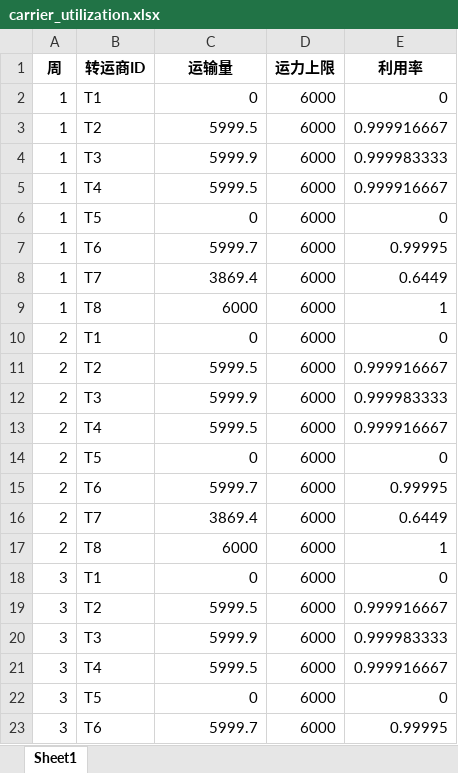
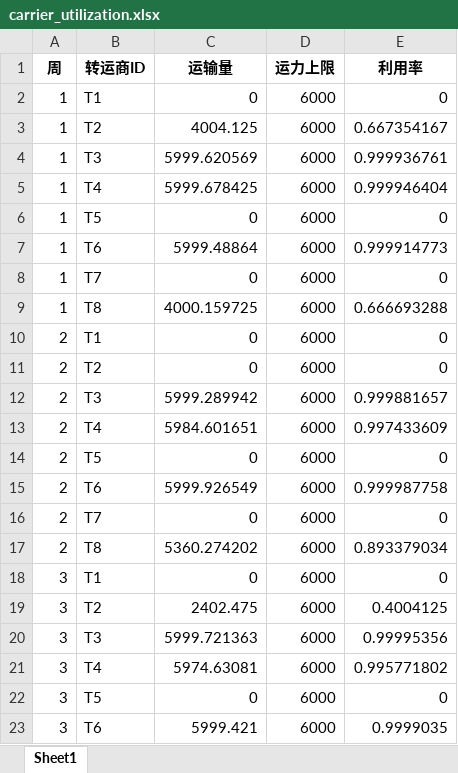
Before and after one commit to Eric060504/2021C, an Excel workbook: outputs/q4/carrier_utilization.xlsx, sheet Sheet1, drawn as a sheet; only a part is shown; values as stored, in another font and other column widths than the file's, no borders; the diff covers the shown part only; the diff names each change by its address in the sheet, - before the commit and + after, or states it on an @@ line.

```diff
--- a/outputs/q4/carrier_utilization.xlsx (sheet Sheet1)
+++ b/outputs/q4/carrier_utilization.xlsx (sheet Sheet1)
-C3 (运输量): 5999.5
+C3 (运输量): 4004.125
-E3 (利用率): 0.999916667
+E3 (利用率): 0.667354167
-C4 (运输量): 5999.9
+C4 (运输量): 5999.620569
-E4 (利用率): 0.999983333
+E4 (利用率): 0.999936761
-C5 (运输量): 5999.5
+C5 (运输量): 5999.678425
-E5 (利用率): 0.999916667
+E5 (利用率): 0.999946404
-C7 (运输量): 5999.7
+C7 (运输量): 5999.48864
-E7 (利用率): 0.99995
+E7 (利用率): 0.999914773
-C8 (运输量): 3869.4
+C8 (运输量): 0
-E8 (利用率): 0.6449
+E8 (利用率): 0
-C9 (运输量): 6000
+C9 (运输量): 4000.159725
-E9 (利用率): 1
+E9 (利用率): 0.666693288
-C11 (运输量): 5999.5
+C11 (运输量): 0
-E11 (利用率): 0.999916667
+E11 (利用率): 0
-C12 (运输量): 5999.9
+C12 (运输量): 5999.289942
-E12 (利用率): 0.999983333
+E12 (利用率): 0.999881657
-C13 (运输量): 5999.5
+C13 (运输量): 5984.601651
-E13 (利用率): 0.999916667
+E13 (利用率): 0.997433609
-C15 (运输量): 5999.7
+C15 (运输量): 5999.926549
-E15 (利用率): 0.99995
+E15 (利用率): 0.999987758
-C16 (运输量): 3869.4
+C16 (运输量): 0
-E16 (利用率): 0.6449
+E16 (利用率): 0
-C17 (运输量): 6000
+C17 (运输量): 5360.274202
-E17 (利用率): 1
+E17 (利用率): 0.893379034
-C19 (运输量): 5999.5
+C19 (运输量): 2402.475
-E19 (利用率): 0.999916667
+E19 (利用率): 0.4004125
-C20 (运输量): 5999.9
+C20 (运输量): 5999.721363
-E20 (利用率): 0.999983333
+E20 (利用率): 0.99995356
-C21 (运输量): 5999.5
+C21 (运输量): 5974.63081
-E21 (利用率): 0.999916667
+E21 (利用率): 0.995771802
-C23 (运输量): 5999.7
+C23 (运输量): 5999.421
-E23 (利用率): 0.99995
+E23 (利用率): 0.9999035
```
Also changed, not shown: 256 edited cells elsewhere in this sheet, outputs/q3/carrier_utilization.xlsx, outputs/q3/supplier_split_report.xlsx, 38 other files.
